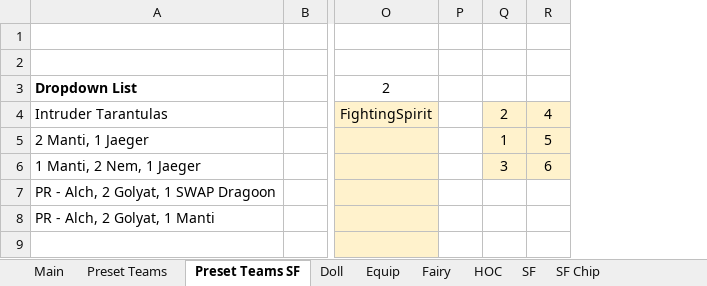
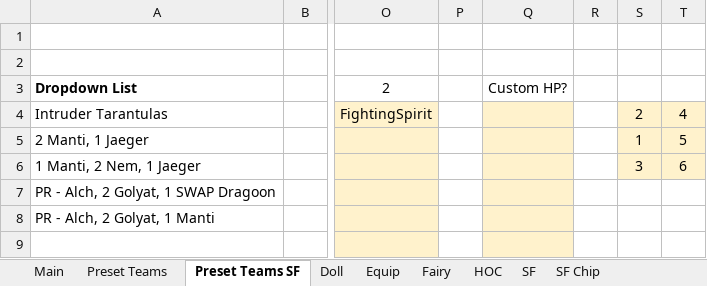
Before and after one commit to randomqwerty/GFLBattleSim-JSONGenerator, an Excel workbook: GFL KR Battle Sim - JSON Generator.xlsm, sheet Preset Teams SF, drawn as a sheet; only a part is shown, gaps mark what is left out; values as stored, in another font and other column widths than the file's, no borders; the diff names each change by its address in the sheet, - before the commit and + after, or states it on an @@ line.

Commit message:
Add MS Hole 1 Preset, adjust macros
- Add MS Hole 1 Preset (DEFY)
- Adjust Save/Load/Delete macros to also include the Custom Stats inputs. This is because NPC teams use custom stats and aren't calculated normally.
- Adjust data updater to also include NPCs (previously filtered out) though they will not be listed in dropdowns.

```diff
--- a/GFL KR Battle Sim - JSON Generator.xlsm (sheet Preset Teams SF)
+++ b/GFL KR Battle Sim - JSON Generator.xlsm (sheet Preset Teams SF)
+column Q, row 3: Custom HP?
+column R, empty
```
Also changed, not shown: sheet Preset Teams, sheet SF, sheet SF Chip, sheet Main, hidden cells, 2 other files.
